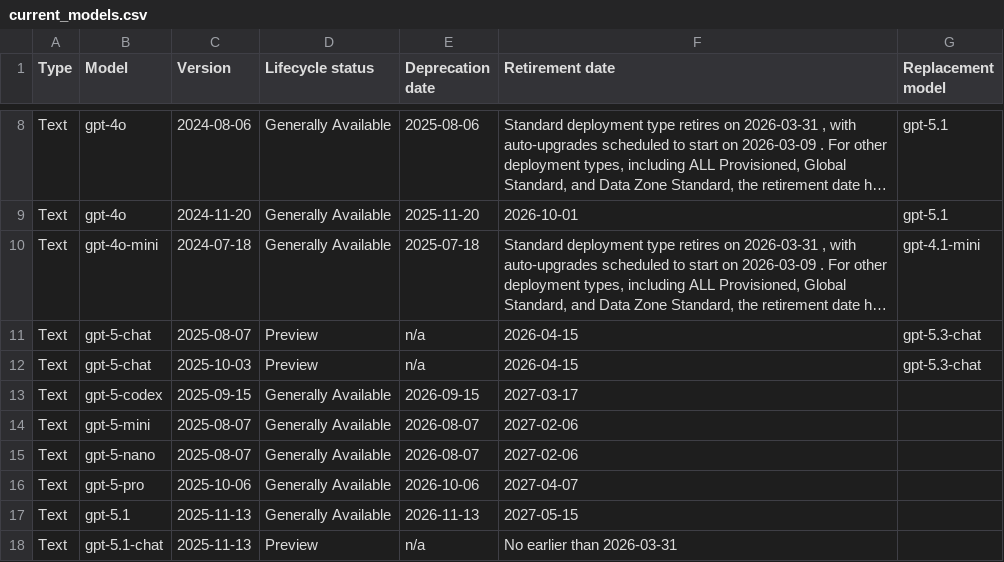
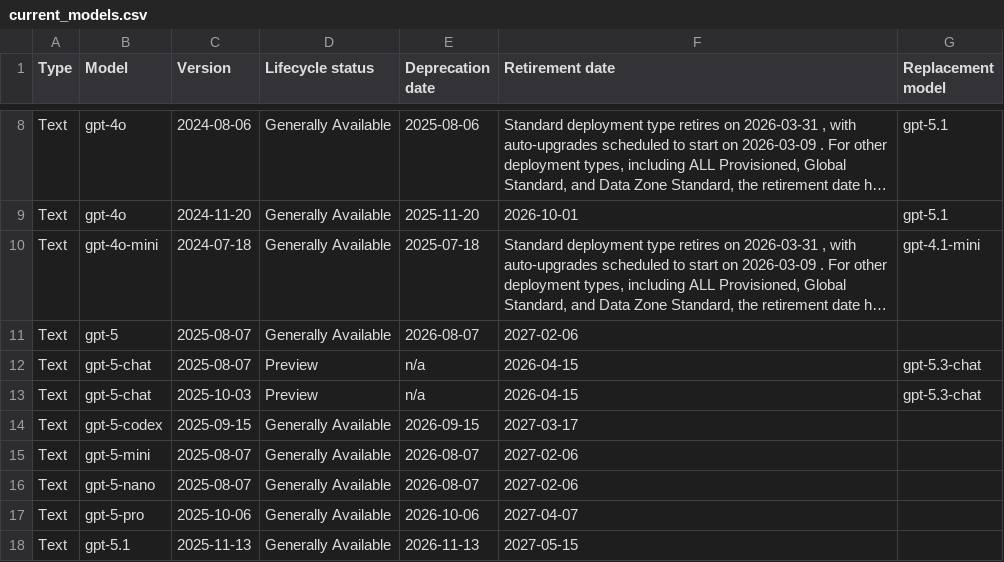
Before and after one commit to conoro/azure-ai-model-retirements-rss, a CSV file: output/current_models.csv, drawn as a sheet; only a part is shown, gaps mark what is left out; the shorter side is filled out with more unchanged rows; long unchanged cells end in …; the diff names each change by its address in the sheet, - before the commit and + after, or states it on an @@ line.

```diff
--- a/output/current_models.csv
+++ b/output/current_models.csv
+row 11: Text | gpt-5 | 2025-08-07 | Generally Available | 2026-08-07 | 2027-02-06
```
Also changed, not shown: 2 other files.
